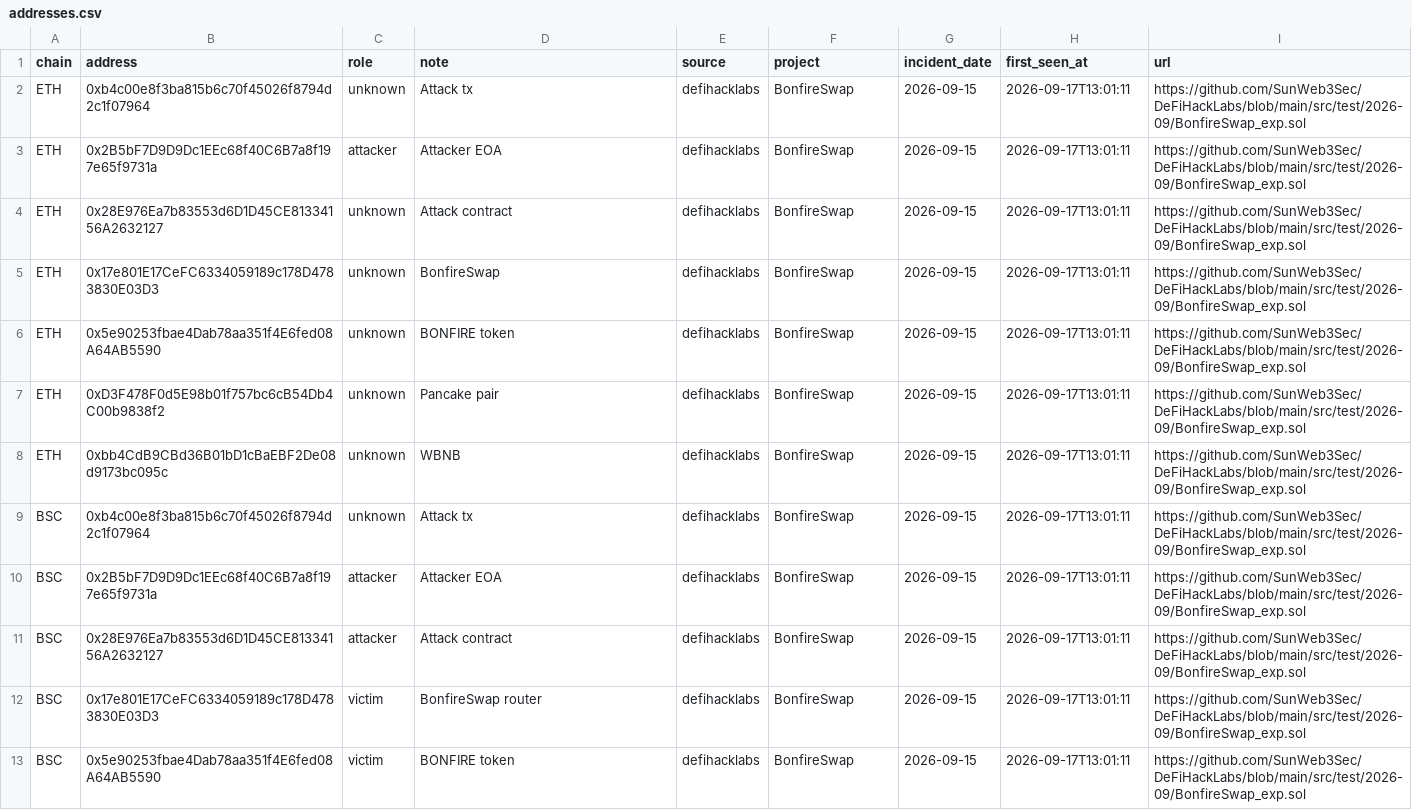
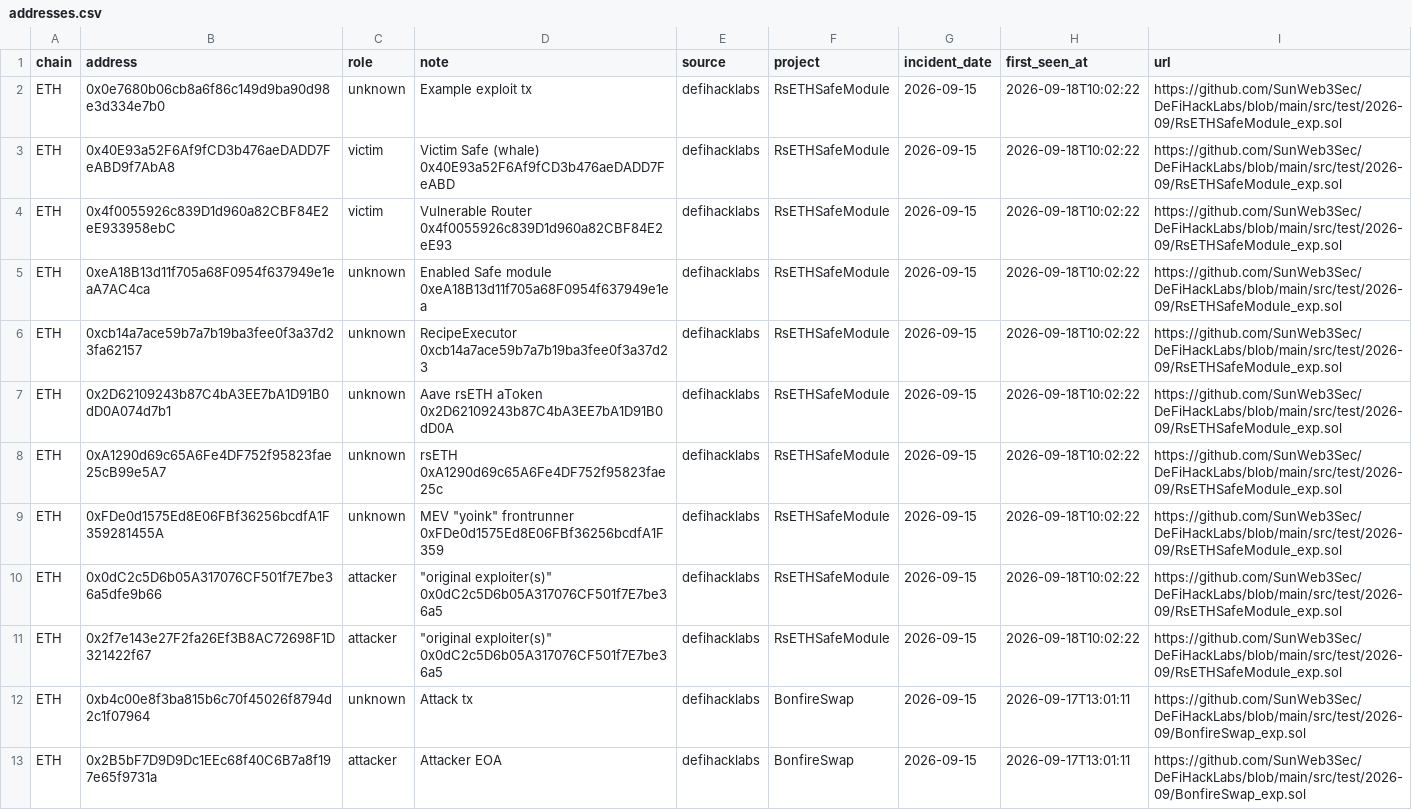
Before and after one commit to lala-david/crypto_test, a CSV file: data/addresses.csv, drawn as a sheet; only a part is shown; the shorter side is filled out with more unchanged rows; the diff names each change by its address in the sheet, - before the commit and + after, or states it on an @@ line.

Commit message:
collect 2026-09-18 10:03 (+4 incidents)

```diff
--- a/data/addresses.csv
+++ b/data/addresses.csv
+row 2: ETH | 0x0e7680b06cb8a6f86c149d9ba90d98e3d334e7b0 | unknown | Example exploit tx | defihacklabs | RsETHSafeModule | 2026-09-15 | 2026-09-18T10:02:22 | https://github.com/SunWeb3Sec/DeFiHackLabs/blob/main/src/test/2026-09/RsETHSafeModule_exp.sol
+row 3: ETH | 0x40E93a52F6Af9fCD3b476aeDADD7FeABD9f7AbA8 | victim | Victim Safe (whale) 0x40E93a52F6Af9fCD3b476aeDADD7FeABD | defihacklabs | RsETHSafeModule | 2026-09-15 | 2026-09-18T10:02:22 | https://github.com/SunWeb3Sec/DeFiHackLabs/blob/main/src/test/2026-09/RsETHSafeModule_exp.sol
+row 4: ETH | 0x4f0055926c839D1d960a82CBF84E2eE933958ebC | victim | Vulnerable Router 0x4f0055926c839D1d960a82CBF84E2eE93 | defihacklabs | RsETHSafeModule | 2026-09-15 | 2026-09-18T10:02:22 | https://github.com/SunWeb3Sec/DeFiHackLabs/blob/main/src/test/2026-09/RsETHSafeModule_exp.sol
+row 5: ETH | 0xeA18B13d11f705a68F0954f637949e1eaA7AC4ca | unknown | Enabled Safe module 0xeA18B13d11f705a68F0954f637949e1ea | defihacklabs | RsETHSafeModule | 2026-09-15 | 2026-09-18T10:02:22 | https://github.com/SunWeb3Sec/DeFiHackLabs/blob/main/src/test/2026-09/RsETHSafeModule_exp.sol
+row 6: ETH | 0xcb14a7ace59b7a7b19ba3fee0f3a37d23fa62157 | unknown | RecipeExecutor 0xcb14a7ace59b7a7b19ba3fee0f3a37d23 | defihacklabs | RsETHSafeModule | 2026-09-15 | 2026-09-18T10:02:22 | https://github.com/SunWeb3Sec/DeFiHackLabs/blob/main/src/test/2026-09/RsETHSafeModule_exp.sol
+row 7: ETH | 0x2D62109243b87C4bA3EE7bA1D91B0dD0A074d7b1 | unknown | Aave rsETH aToken 0x2D62109243b87C4bA3EE7bA1D91B0dD0A | defihacklabs | RsETHSafeModule | 2026-09-15 | 2026-09-18T10:02:22 | https://github.com/SunWeb3Sec/DeFiHackLabs/blob/main/src/test/2026-09/RsETHSafeModule_exp.sol
+row 8: ETH | 0xA1290d69c65A6Fe4DF752f95823fae25cB99e5A7 | unknown | rsETH 0xA1290d69c65A6Fe4DF752f95823fae25c | defihacklabs | RsETHSafeModule | 2026-09-15 | 2026-09-18T10:02:22 | https://github.com/SunWeb3Sec/DeFiHackLabs/blob/main/src/test/2026-09/RsETHSafeModule_exp.sol
+row 9: ETH | 0xFDe0d1575Ed8E06FBf36256bcdfA1F359281455A | unknown | MEV "yoink" frontrunner 0xFDe0d1575Ed8E06FBf36256bcdfA1F359 | defihacklabs | RsETHSafeModule | 2026-09-15 | 2026-09-18T10:02:22 | https://github.com/SunWeb3Sec/DeFiHackLabs/blob/main/src/test/2026-09/RsETHSafeModule_exp.sol
+row 10: ETH | 0x0dC2c5D6b05A317076CF501f7E7be36a5dfe9b66 | attacker | "original exploiter(s)" 0x0dC2c5D6b05A317076CF501f7E7be36a5 | defihacklabs | RsETHSafeModule | 2026-09-15 | 2026-09-18T10:02:22 | https://github.com/SunWeb3Sec/DeFiHackLabs/blob/main/src/test/2026-09/RsETHSafeModule_exp.sol
+row 11: ETH | 0x2f7e143e27F2fa26Ef3B8AC72698F1D321422f67 | attacker | "original exploiter(s)" 0x0dC2c5D6b05A317076CF501f7E7be36a5 | defihacklabs | RsETHSafeModule | 2026-09-15 | 2026-09-18T10:02:22 | https://github.com/SunWeb3Sec/DeFiHackLabs/blob/main/src/test/2026-09/RsETHSafeModule_exp.sol
```
Also changed, not shown: 11 other files.
